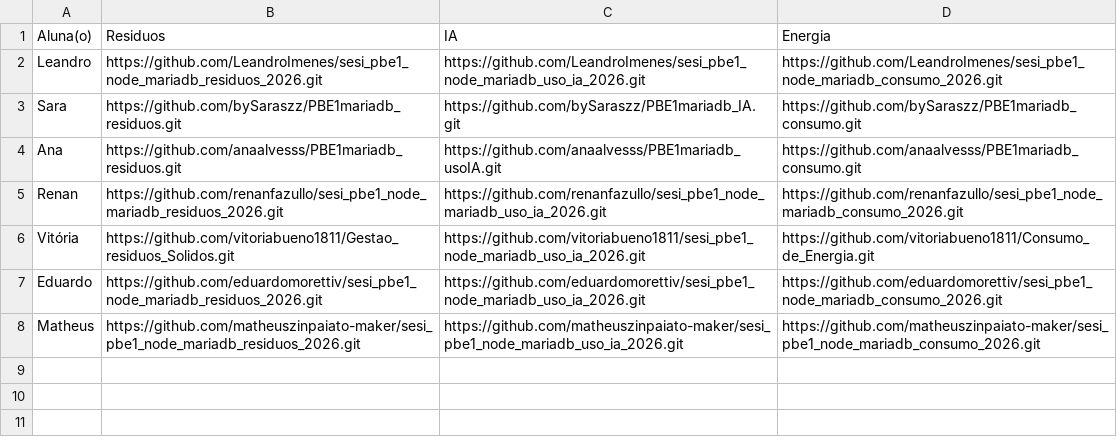
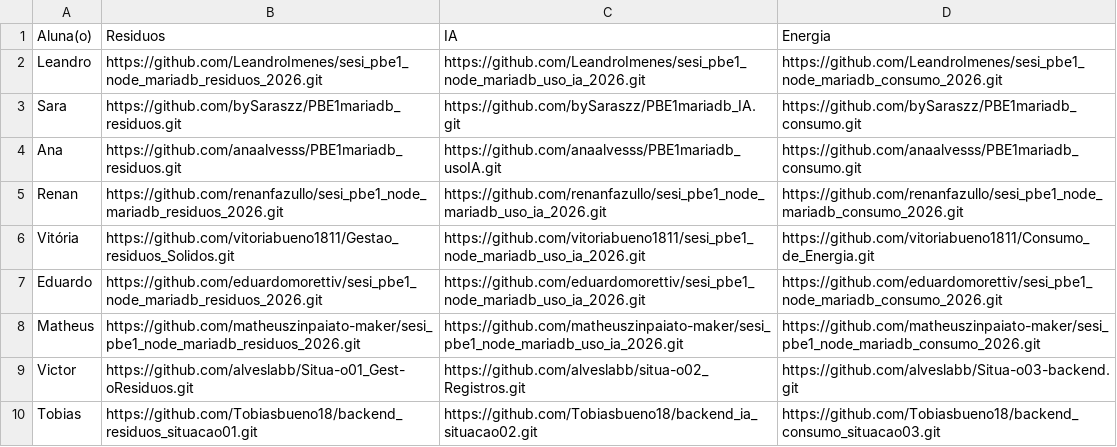
Before and after one commit to wellifabio/senai2026, a CSV file: ds/turmas/1DES_A/2º Semestre/03-pbe1/aula10/vistos.csv, drawn as a sheet.

Commit message:
visto

```diff
--- a/ds/turmas/1DES_A/2º Semestre/03-pbe1/aula10/vistos.csv
+++ b/ds/turmas/1DES_A/2º Semestre/03-pbe1/aula10/vistos.csv
@@ -8 +8,3 @@ Eduardo, https://github.com/eduardomorettiv/sesi_pbe1_node_mariadb_residuos_2026
 Matheus, https://github.com/matheuszinpaiato-maker/sesi_pbe1_node_mariadb_residuos_2026.git, https://github.com/matheuszinpaiato-maker/sesi_pbe1_node_mariadb_uso_ia_2026.git, https://github.com/matheuszinpaiato-maker/sesi_pbe1_node_mariadb_consumo_2026.git
+Victor, https://github.com/alveslabb/Situa-o01_Gest-oResiduos.git, https://github.com/alveslabb/situa-o02_Registros.git, https://github.com/alveslabb/Situa-o03-backend.git
+Tobias, https://github.com/Tobiasbueno18/backend_residuos_situacao01.git, https://github.com/Tobiasbueno18/backend_ia_situacao02.git, https://github.com/Tobiasbueno18/backend_consumo_situacao03.git
```
